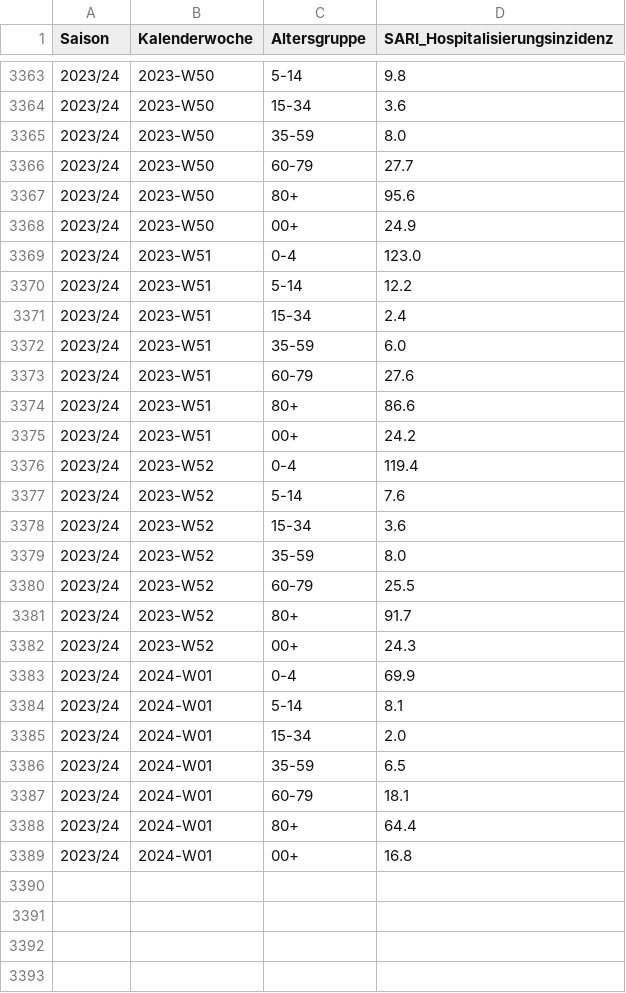
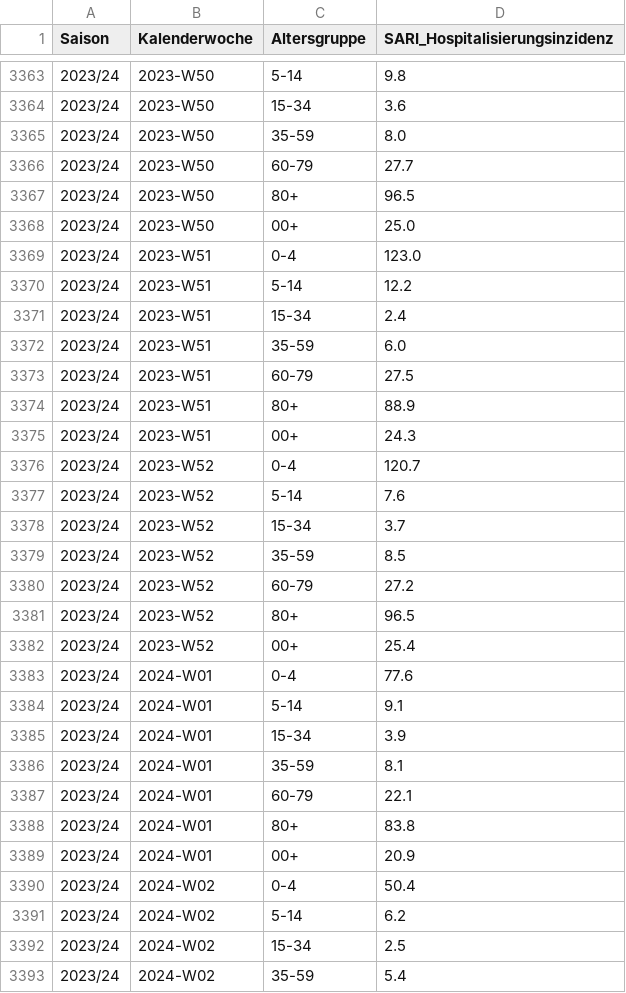
Before and after one commit to robert-koch-institut/SARI-Hospitalisierungsinzidenz, a TSV file: SARI-Hospitalisierungsinzidenz.tsv, drawn as a sheet; only a part is shown, gaps mark what is left out; the diff covers the shown part only.

```diff
--- a/SARI-Hospitalisierungsinzidenz.tsv
+++ b/SARI-Hospitalisierungsinzidenz.tsv
@@ -3366,4 +3366,4 @@ Saison	Kalenderwoche	Altersgruppe	SARI_Hospitalisierungsinzidenz
 2023/24	2023-W50	60-79	27.7
-2023/24	2023-W50	80+	95.6
-2023/24	2023-W50	00+	24.9
+2023/24	2023-W50	80+	96.5
+2023/24	2023-W50	00+	25.0
 2023/24	2023-W51	0-4	123.0
@@ -3372,18 +3372,22 @@ Saison	Kalenderwoche	Altersgruppe	SARI_Hospitalisierungsinzidenz
 2023/24	2023-W51	35-59	6.0
-2023/24	2023-W51	60-79	27.6
-2023/24	2023-W51	80+	86.6
-2023/24	2023-W51	00+	24.2
-2023/24	2023-W52	0-4	119.4
+2023/24	2023-W51	60-79	27.5
+2023/24	2023-W51	80+	88.9
+2023/24	2023-W51	00+	24.3
+2023/24	2023-W52	0-4	120.7
 2023/24	2023-W52	5-14	7.6
-2023/24	2023-W52	15-34	3.6
-2023/24	2023-W52	35-59	8.0
-2023/24	2023-W52	60-79	25.5
-2023/24	2023-W52	80+	91.7
-2023/24	2023-W52	00+	24.3
-2023/24	2024-W01	0-4	69.9
-2023/24	2024-W01	5-14	8.1
-2023/24	2024-W01	15-34	2.0
-2023/24	2024-W01	35-59	6.5
-2023/24	2024-W01	60-79	18.1
-2023/24	2024-W01	80+	64.4
-2023/24	2024-W01	00+	16.8
+2023/24	2023-W52	15-34	3.7
+2023/24	2023-W52	35-59	8.5
+2023/24	2023-W52	60-79	27.2
+2023/24	2023-W52	80+	96.5
+2023/24	2023-W52	00+	25.4
+2023/24	2024-W01	0-4	77.6
+2023/24	2024-W01	5-14	9.1
+2023/24	2024-W01	15-34	3.9
+2023/24	2024-W01	35-59	8.1
+2023/24	2024-W01	60-79	22.1
+2023/24	2024-W01	80+	83.8
+2023/24	2024-W01	00+	20.9
+2023/24	2024-W02	0-4	50.4
+2023/24	2024-W02	5-14	6.2
+2023/24	2024-W02	15-34	2.5
+2023/24	2024-W02	35-59	5.4
```
Also changed, not shown: 3 added rows and 4 edited cells elsewhere in this file, 7 other files.
